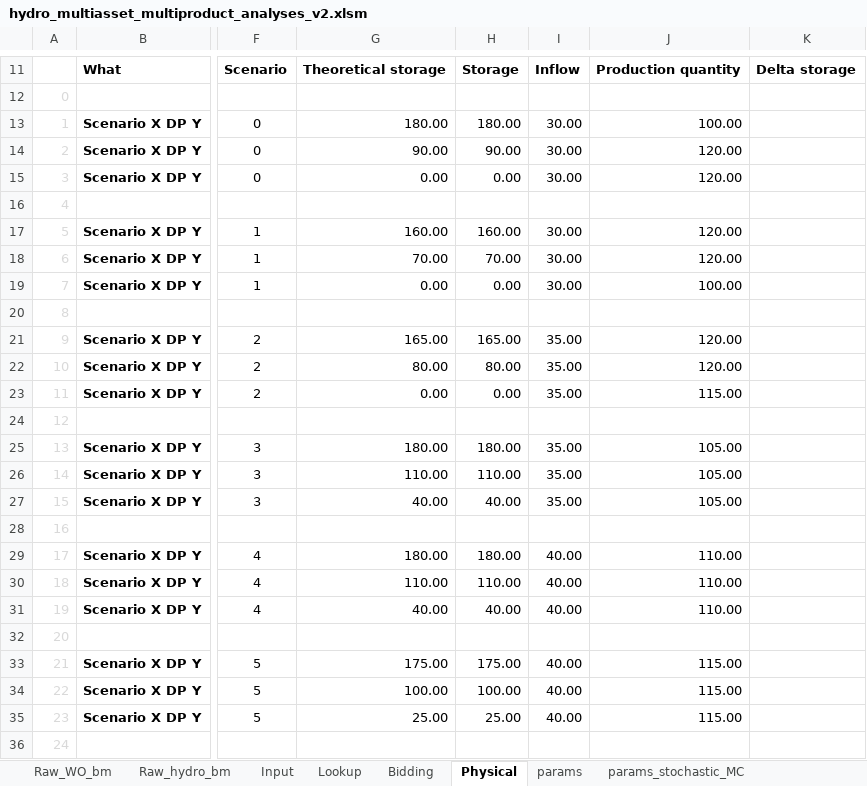
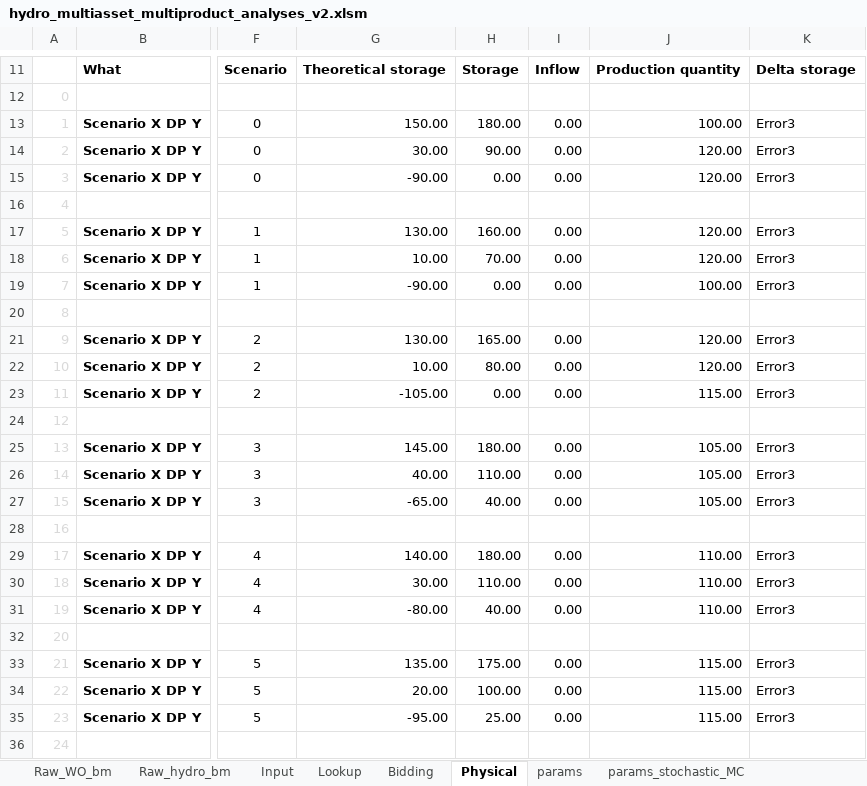
Before and after one commit to sverrak/ID-trading, an Excel workbook: Programming/Analysis/hydro_multiasset_multiproduct_analyses_v2.xlsm, sheet Physical, drawn as a sheet; only a part is shown, gaps mark what is left out; values as stored, in another font and other column widths than the file's, no borders; conditional formats not drawn; the diff covers the shown part only; the diff names each change by its address in the sheet, - before the commit and + after, or states it on an @@ line.

```diff
--- a/Programming/Analysis/hydro_multiasset_multiproduct_analyses_v2.xlsm (sheet Physical)
+++ b/Programming/Analysis/hydro_multiasset_multiproduct_analyses_v2.xlsm (sheet Physical)
-G13: 180.00
+G13: 150.00
-I13:I15: 30.00
+I13:I15: 0.00
-K13:K15: (empty)
+K13:K15: Error3
-G14: 90.00
+G14: 30.00
-G15: 0.00
+G15: -90.00
-G17: 160.00
+G17: 130.00
-I17:I19: 30.00
+I17:I19: 0.00
-K17:K19: (empty)
+K17:K19: Error3
-G18: 70.00
+G18: 10.00
-G19: 0.00
+G19: -90.00
-G21: 165.00
+G21: 130.00
-I21:I23: 35.00
+I21:I23: 0.00
-K21:K23: (empty)
+K21:K23: Error3
-G22: 80.00
+G22: 10.00
-G23: 0.00
+G23: -105.00
-G25: 180.00
+G25: 145.00
-I25:I27: 35.00
+I25:I27: 0.00
-K25:K27: (empty)
+K25:K27: Error3
-G26: 110.00
+G26: 40.00
-G27: 40.00
+G27: -65.00
-G29: 180.00
+G29: 140.00
-I29:I31: 40.00
+I29:I31: 0.00
-K29:K31: (empty)
+K29:K31: Error3
-G30: 110.00
+G30: 30.00
-G31: 40.00
+G31: -80.00
-G33: 175.00
+G33: 135.00
-I33:I35: 40.00
+I33:I35: 0.00
-K33:K35: (empty)
+K33:K35: Error3
-G34: 100.00
+G34: 20.00
-G35: 25.00
+G35: -95.00
```
Also changed, not shown: 38 edited cells elsewhere in this sheet, sheet Input, sheet Raw_WO_bm, sheet Raw_hydro_bm, sheet params, sheet Bidding, sheet params_stochastic_MC_bm_OF, 1 more sheet, formulas that keep their value, 12 other files.
